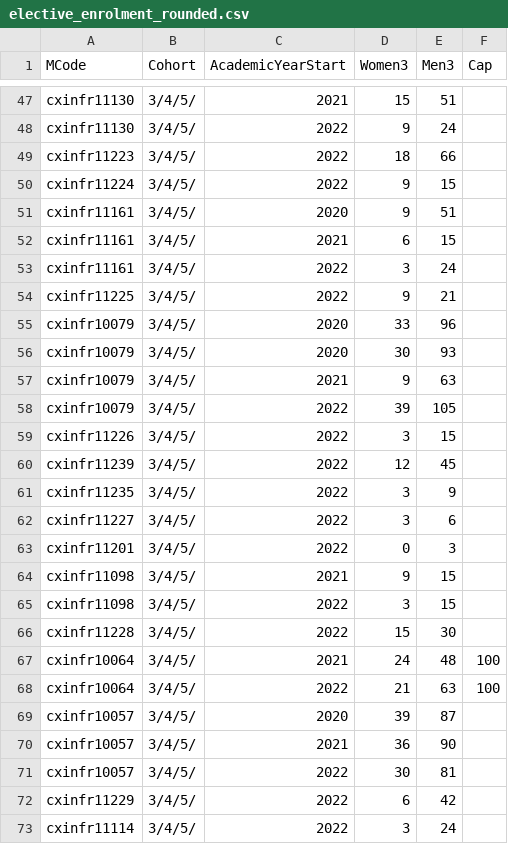
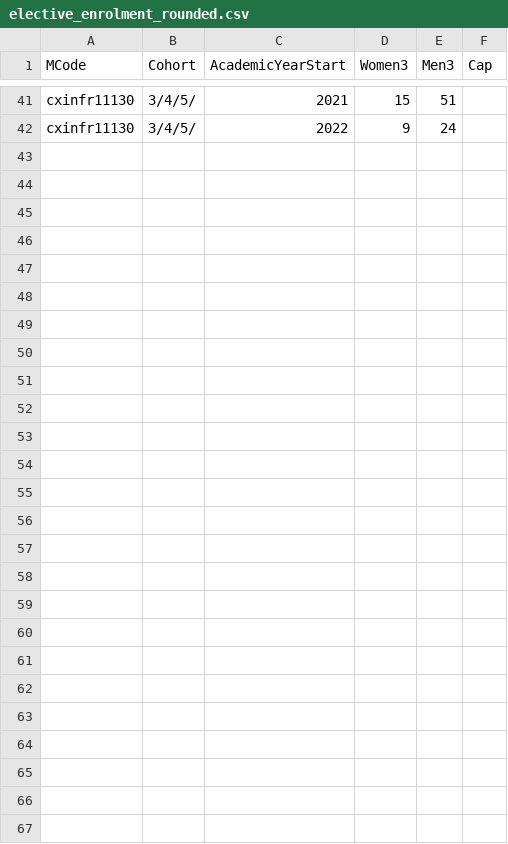
Before and after one commit to stevenaeola/iticse2023_wg6, a CSV file: enrolment/Edinburgh_Scotland/elective_enrolment_rounded.csv, drawn as a sheet; only a part is shown, gaps mark what is left out; the diff covers the shown part only; the diff names each change by its address in the sheet, - before the commit and + after, or states it on an @@ line.

Commit message:
Removed enrolment data for troublesome (uncoded) modules. Should replace when coding is fixed

```diff
--- a/enrolment/Edinburgh_Scotland/elective_enrolment_rounded.csv
+++ b/enrolment/Edinburgh_Scotland/elective_enrolment_rounded.csv
-row 49: cxinfr11223 | 3/4/5/ | 2022 | 18 | 66
-row 50: cxinfr11224 | 3/4/5/ | 2022 | 9 | 15
-row 51: cxinfr11161 | 3/4/5/ | 2020 | 9 | 51
-row 52: cxinfr11161 | 3/4/5/ | 2021 | 6 | 15
-row 53: cxinfr11161 | 3/4/5/ | 2022 | 3 | 24
-row 54: cxinfr11225 | 3/4/5/ | 2022 | 9 | 21
-row 55: cxinfr10079 | 3/4/5/ | 2020 | 33 | 96
-row 56: cxinfr10079 | 3/4/5/ | 2020 | 30 | 93
-row 57: cxinfr10079 | 3/4/5/ | 2021 | 9 | 63
-row 58: cxinfr10079 | 3/4/5/ | 2022 | 39 | 105
-row 59: cxinfr11226 | 3/4/5/ | 2022 | 3 | 15
-row 60: cxinfr11239 | 3/4/5/ | 2022 | 12 | 45
-row 61: cxinfr11235 | 3/4/5/ | 2022 | 3 | 9
-row 62: cxinfr11227 | 3/4/5/ | 2022 | 3 | 6
-row 63: cxinfr11201 | 3/4/5/ | 2022 | 0 | 3
-row 64: cxinfr11098 | 3/4/5/ | 2021 | 9 | 15
-row 65: cxinfr11098 | 3/4/5/ | 2022 | 3 | 15
-row 66: cxinfr11228 | 3/4/5/ | 2022 | 15 | 30
-row 67: cxinfr10064 | 3/4/5/ | 2021 | 24 | 48 | 100
-row 68: cxinfr10064 | 3/4/5/ | 2022 | 21 | 63 | 100
-row 69: cxinfr10057 | 3/4/5/ | 2020 | 39 | 87
-row 70: cxinfr10057 | 3/4/5/ | 2021 | 36 | 90
-row 71: cxinfr10057 | 3/4/5/ | 2022 | 30 | 81
-row 72: cxinfr11229 | 3/4/5/ | 2022 | 6 | 42
-row 73: cxinfr11114 | 3/4/5/ | 2022 | 3 | 24
```
Also changed, not shown: 6 removed rows elsewhere in this file, enrolment/CAU_Germany/elective_enrolment_rounded.csv, enrolment/Kennesaw_USA/elective_enrolment_rounded.csv, 23 other files.
